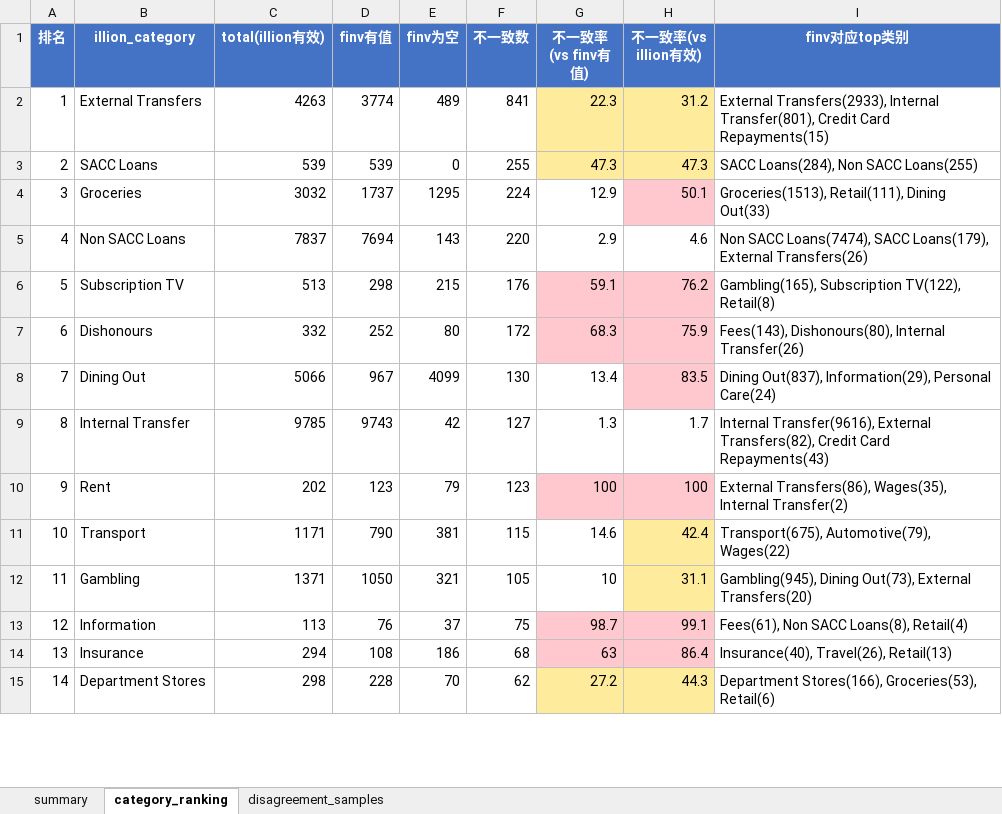
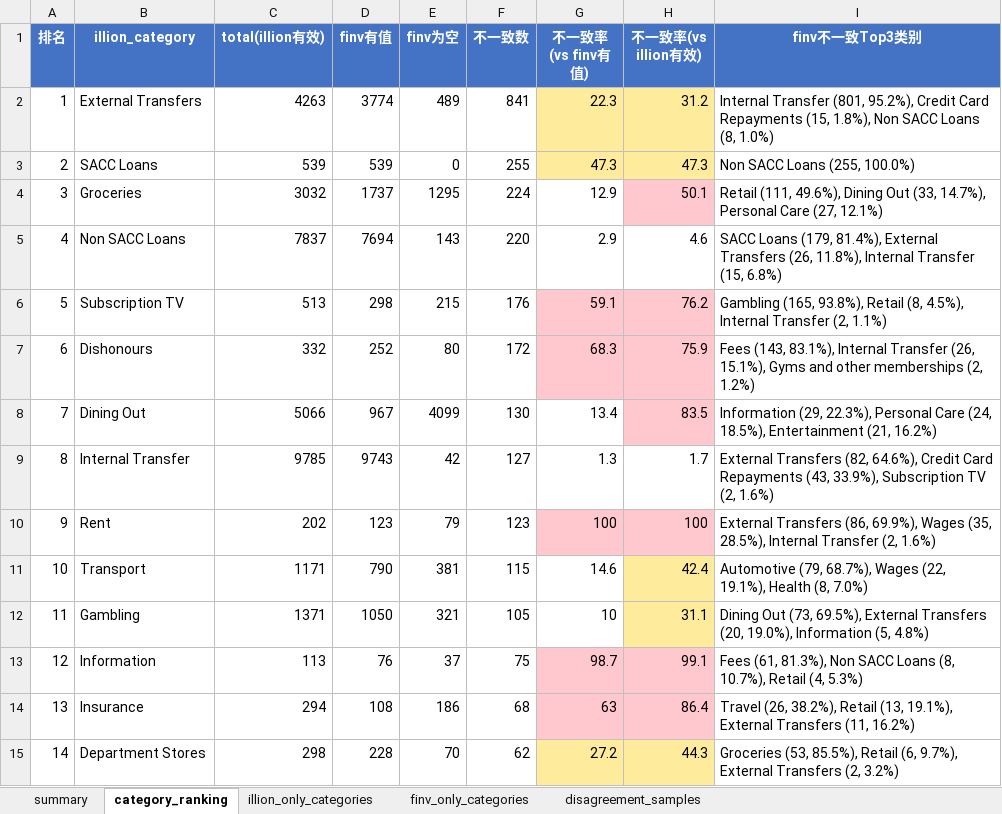
Before and after one commit to EliamZhang/Categorisation-Model-Quality-Monitoring-Agent, an Excel workbook: category_quality_metrics.xlsx, sheet category_ranking, drawn as a sheet; only a part is shown; values as stored, in another font and other column widths than the file's, no borders; the diff covers the shown part only; the diff names each change by its address in the sheet, - before the commit and + after, or states it on an @@ line.

Commit message:
Regenerate category quality reports

```diff
--- a/category_quality_metrics.xlsx (sheet category_ranking)
+++ b/category_quality_metrics.xlsx (sheet category_ranking)
+sheet tab: illion_only_categories
+sheet tab: finv_only_categories
-I1: finv对应top类别
+I1: finv不一致Top3类别
-I2 (finv不一致Top3类别): External Transfers(2933), Internal Transfer(801), Credit Card Repayments(15)
+I2 (finv不一致Top3类别): Internal Transfer (801, 95.2%), Credit Card Repayments (15, 1.8%), Non SACC Loans (8, 1.0%)
-I3 (finv不一致Top3类别): SACC Loans(284), Non SACC Loans(255)
+I3 (finv不一致Top3类别): Non SACC Loans (255, 100.0%)
-I4 (finv不一致Top3类别): Groceries(1513), Retail(111), Dining Out(33)
+I4 (finv不一致Top3类别): Retail (111, 49.6%), Dining Out (33, 14.7%), Personal Care (27, 12.1%)
-I5 (finv不一致Top3类别): Non SACC Loans(7474), SACC Loans(179), External Transfers(26)
+I5 (finv不一致Top3类别): SACC Loans (179, 81.4%), External Transfers (26, 11.8%), Internal Transfer (15, 6.8%)
-I6 (finv不一致Top3类别): Gambling(165), Subscription TV(122), Retail(8)
+I6 (finv不一致Top3类别): Gambling (165, 93.8%), Retail (8, 4.5%), Internal Transfer (2, 1.1%)
-I7 (finv不一致Top3类别): Fees(143), Dishonours(80), Internal Transfer(26)
+I7 (finv不一致Top3类别): Fees (143, 83.1%), Internal Transfer (26, 15.1%), Gyms and other memberships (2, 1.2%)
-I8 (finv不一致Top3类别): Dining Out(837), Information(29), Personal Care(24)
+I8 (finv不一致Top3类别): Information (29, 22.3%), Personal Care (24, 18.5%), Entertainment (21, 16.2%)
-I9 (finv不一致Top3类别): Internal Transfer(9616), External Transfers(82), Credit Card Repayments(43)
+I9 (finv不一致Top3类别): External Transfers (82, 64.6%), Credit Card Repayments (43, 33.9%), Subscription TV (2, 1.6%)
-I10 (finv不一致Top3类别): External Transfers(86), Wages(35), Internal Transfer(2)
+I10 (finv不一致Top3类别): External Transfers (86, 69.9%), Wages (35, 28.5%), Internal Transfer (2, 1.6%)
-I11 (finv不一致Top3类别): Transport(675), Automotive(79), Wages(22)
+I11 (finv不一致Top3类别): Automotive (79, 68.7%), Wages (22, 19.1%), Health (8, 7.0%)
-I12 (finv不一致Top3类别): Gambling(945), Dining Out(73), External Transfers(20)
+I12 (finv不一致Top3类别): Dining Out (73, 69.5%), External Transfers (20, 19.0%), Information (5, 4.8%)
-I13 (finv不一致Top3类别): Fees(61), Non SACC Loans(8), Retail(4)
+I13 (finv不一致Top3类别): Fees (61, 81.3%), Non SACC Loans (8, 10.7%), Retail (4, 5.3%)
-I14 (finv不一致Top3类别): Insurance(40), Travel(26), Retail(13)
+I14 (finv不一致Top3类别): Travel (26, 38.2%), Retail (13, 19.1%), External Transfers (11, 16.2%)
-I15 (finv不一致Top3类别): Department Stores(166), Groceries(53), Retail(6)
+I15 (finv不一致Top3类别): Groceries (53, 85.5%), Retail (6, 9.7%), External Transfers (2, 3.2%)
```
Also changed, not shown: 19 edited cells elsewhere in this sheet, sheet summary, disagreement_ai_analysis.xlsx, 4 other files.
